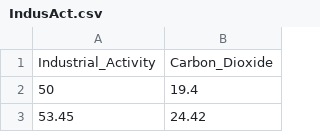
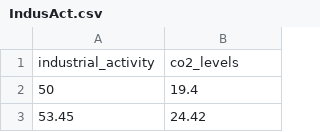
Before and after one commit to Tipsyrat/A2295C, a CSV file: IndusAct.csv, drawn as a sheet; only a part is shown; removed rows and columns are numbered as before the commit, all else as after; the diff names each change by its address in the sheet, - before the commit and + after, or states it on an @@ line.

Commit message:
Update IndusAct.csv

```diff
--- a/IndusAct.csv
+++ b/IndusAct.csv
-row 1: Industrial_Activity | Carbon_Dioxide
+row 1: industrial_activity | co2_levels
```
